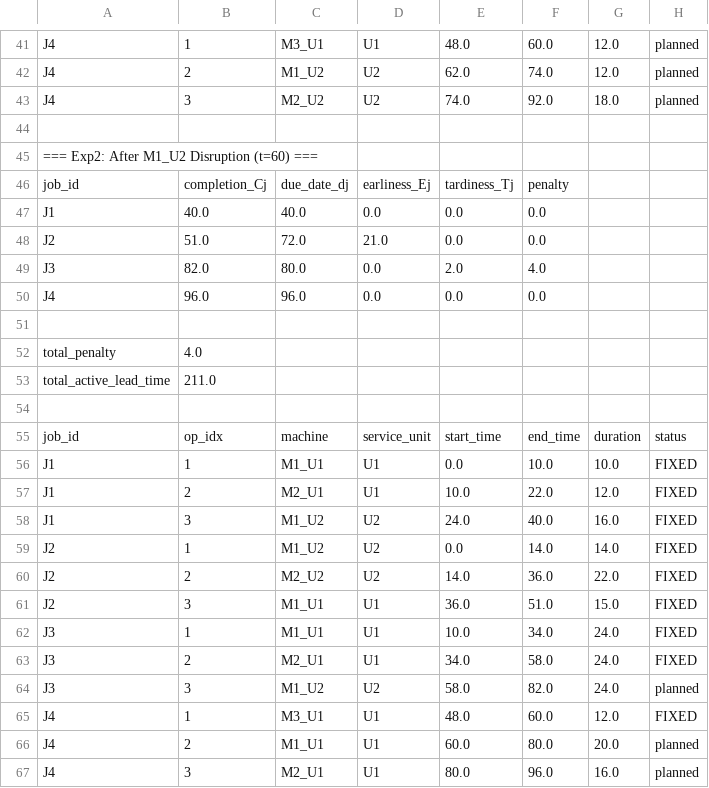
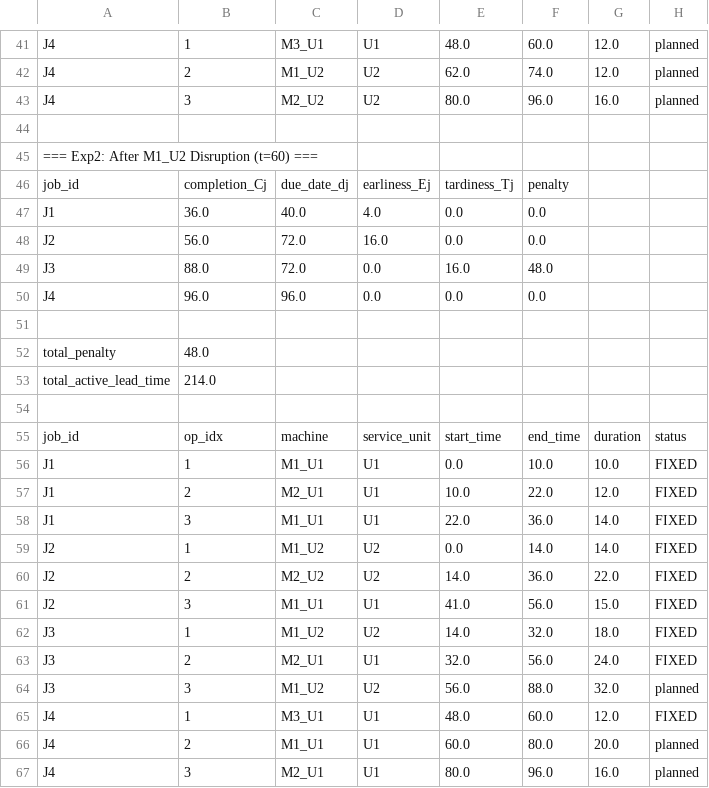
Before and after one commit to haoyuuzhang/RBDR-MS, a CSV file: case_1/output/case_results.csv, drawn as a sheet; only a part is shown, gaps mark what is left out; the diff covers the shown part only.

```diff
--- a/case_1/output/case_results.csv
+++ b/case_1/output/case_results.csv
@@ -42,3 +42,3 @@ J4,1,M3_U1,U1,48.0,60.0,12.0,planned
 J4,2,M1_U2,U2,62.0,74.0,12.0,planned
-J4,3,M2_U2,U2,74.0,92.0,18.0,planned
+J4,3,M2_U2,U2,80.0,96.0,16.0,planned
 
@@ -46,9 +46,9 @@ J4,3,M2_U2,U2,74.0,92.0,18.0,planned
 job_id,completion_Cj,due_date_dj,earliness_Ej,tardiness_Tj,penalty
-J1,40.0,40.0,0.0,0.0,0.0
-J2,51.0,72.0,21.0,0.0,0.0
-J3,82.0,80.0,0.0,2.0,4.0
+J1,36.0,40.0,4.0,0.0,0.0
+J2,56.0,72.0,16.0,0.0,0.0
+J3,88.0,72.0,0.0,16.0,48.0
 J4,96.0,96.0,0.0,0.0,0.0
 
-total_penalty,4.0
-total_active_lead_time,211.0
+total_penalty,48.0
+total_active_lead_time,214.0
 
@@ -57,9 +57,9 @@ J1,1,M1_U1,U1,0.0,10.0,10.0,FIXED
 J1,2,M2_U1,U1,10.0,22.0,12.0,FIXED
-J1,3,M1_U2,U2,24.0,40.0,16.0,FIXED
+J1,3,M1_U1,U1,22.0,36.0,14.0,FIXED
 J2,1,M1_U2,U2,0.0,14.0,14.0,FIXED
 J2,2,M2_U2,U2,14.0,36.0,22.0,FIXED
-J2,3,M1_U1,U1,36.0,51.0,15.0,FIXED
-J3,1,M1_U1,U1,10.0,34.0,24.0,FIXED
-J3,2,M2_U1,U1,34.0,58.0,24.0,FIXED
-J3,3,M1_U2,U2,58.0,82.0,24.0,planned
+J2,3,M1_U1,U1,41.0,56.0,15.0,FIXED
+J3,1,M1_U2,U2,14.0,32.0,18.0,FIXED
+J3,2,M2_U1,U1,32.0,56.0,24.0,FIXED
+J3,3,M1_U2,U2,56.0,88.0,32.0,planned
 J4,1,M3_U1,U1,48.0,60.0,12.0,FIXED
```
Also changed, not shown: 63 edited cells elsewhere in this file, 4 other files.
